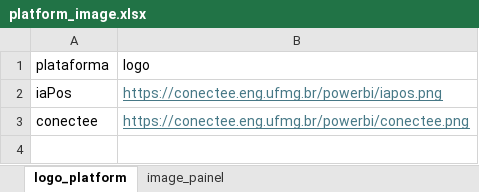
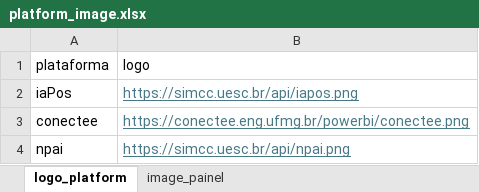
Before and after one commit to eduardojorge/back_end_simcc, an Excel workbook: Files/indicadores_simcc/platform_image.xlsx, sheet logo_platform, drawn as a sheet; values as stored, in another font and other column widths than the file's, no borders; the diff names each change by its address in the sheet, - before the commit and + after, or states it on an @@ line.

Commit message:
atualização da logo das plataformas

```diff
--- a/Files/indicadores_simcc/platform_image.xlsx (sheet logo_platform)
+++ b/Files/indicadores_simcc/platform_image.xlsx (sheet logo_platform)
-B2 (logo): https://conectee.eng.ufmg.br/powerbi/iapos.png
+B2 (logo): https://simcc.uesc.br/api/iapos.png
+row 4: npai | https://simcc.uesc.br/api/npai.png
```
Also changed, not shown: 4 other files.
